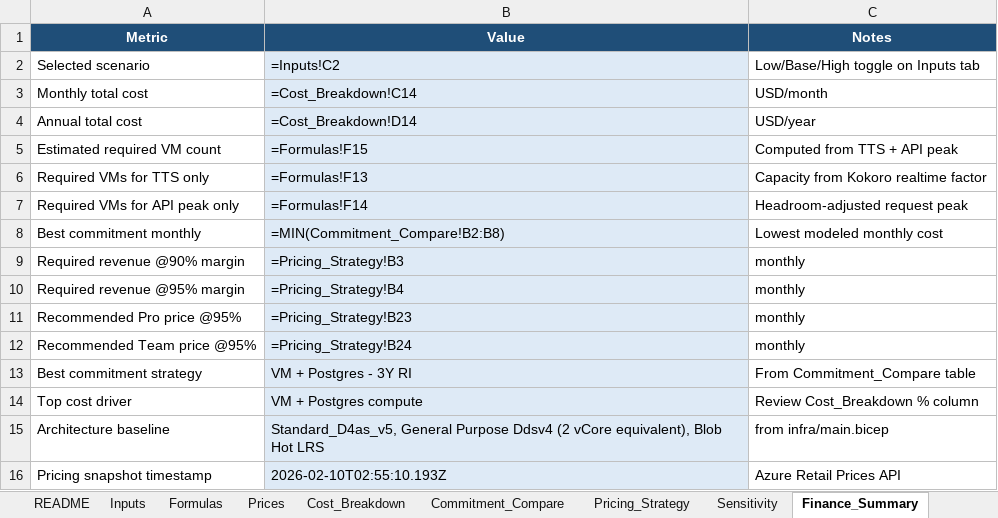
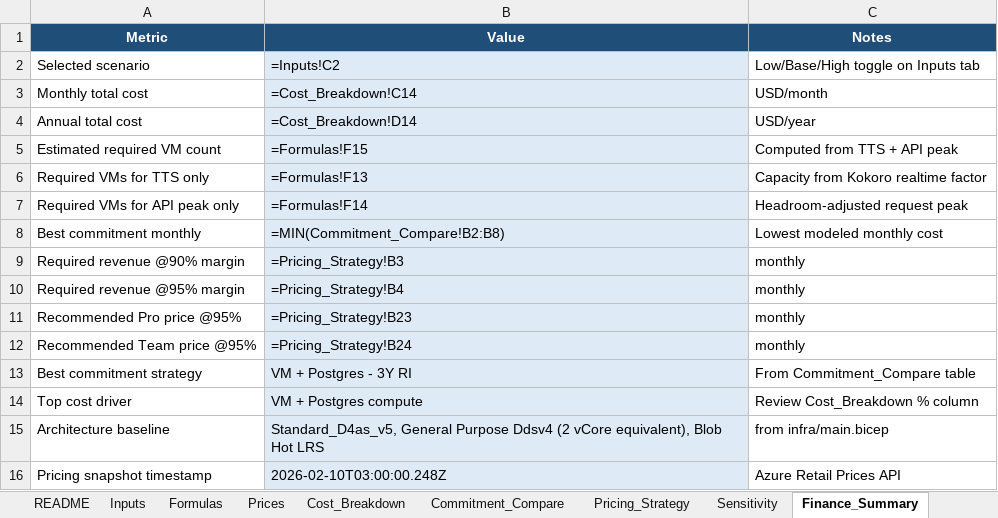
Before and after one commit to talktovishal/Podcast, an Excel workbook: exports/costs/azure-cost-model.xlsx, sheet Finance_Summary, drawn as a sheet; values as stored, in another font and other column widths than the file's, no borders; formulas without a stored value are shown as written; the diff names each change by its address in the sheet, - before the commit and + after, or states it on an @@ line.

```diff
--- a/exports/costs/azure-cost-model.xlsx (sheet Finance_Summary)
+++ b/exports/costs/azure-cost-model.xlsx (sheet Finance_Summary)
-B16 (Value): 2026-02-10T02:55:10.193Z
+B16 (Value): 2026-02-10T03:00:00.248Z
```
Also changed, not shown: sheet Inputs, sheet Cost_Breakdown, sheet Commitment_Compare, sheet Prices, sheet Formulas, sheet Pricing_Strategy, 1 more sheet, 5 other files.
